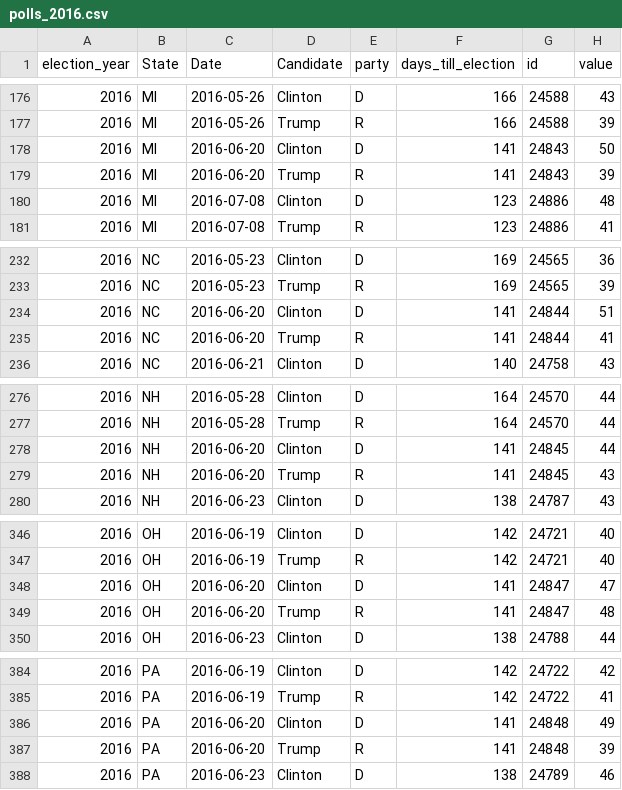
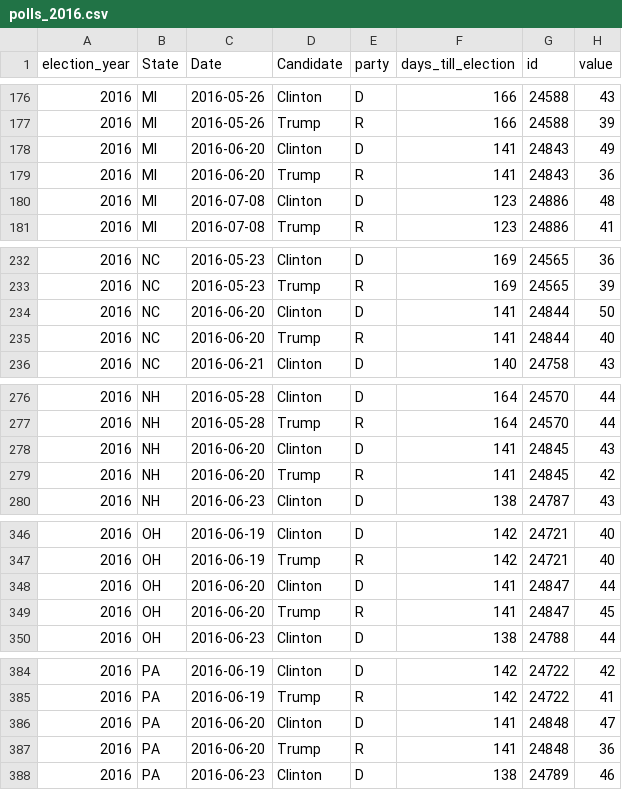
Before and after one commit to elliottevans/election-forecasts, a CSV file: polls/polls_2016.csv, drawn as a sheet; only a part is shown, gaps mark what is left out; the diff covers the shown part only.

```diff
--- a/polls/polls_2016.csv
+++ b/polls/polls_2016.csv
@@ -177,4 +177,4 @@
 "2016","MI","2016-05-26","Trump","R",166,24588,39
-"2016","MI","2016-06-20","Clinton","D",141,24843,50
-"2016","MI","2016-06-20","Trump","R",141,24843,39
+"2016","MI","2016-06-20","Clinton","D",141,24843,49
+"2016","MI","2016-06-20","Trump","R",141,24843,36
 "2016","MI","2016-07-08","Clinton","D",123,24886,48
@@ -233,4 +233,4 @@
 "2016","NC","2016-05-23","Trump","R",169,24565,39
-"2016","NC","2016-06-20","Clinton","D",141,24844,51
-"2016","NC","2016-06-20","Trump","R",141,24844,41
+"2016","NC","2016-06-20","Clinton","D",141,24844,50
+"2016","NC","2016-06-20","Trump","R",141,24844,40
 "2016","NC","2016-06-21","Clinton","D",140,24758,43
@@ -277,4 +277,4 @@
 "2016","NH","2016-05-28","Trump","R",164,24570,44
-"2016","NH","2016-06-20","Clinton","D",141,24845,44
-"2016","NH","2016-06-20","Trump","R",141,24845,43
+"2016","NH","2016-06-20","Clinton","D",141,24845,43
+"2016","NH","2016-06-20","Trump","R",141,24845,42
 "2016","NH","2016-06-23","Clinton","D",138,24787,43
@@ -347,4 +347,4 @@
 "2016","OH","2016-06-19","Trump","R",142,24721,40
-"2016","OH","2016-06-20","Clinton","D",141,24847,47
-"2016","OH","2016-06-20","Trump","R",141,24847,48
+"2016","OH","2016-06-20","Clinton","D",141,24847,44
+"2016","OH","2016-06-20","Trump","R",141,24847,45
 "2016","OH","2016-06-23","Clinton","D",138,24788,44
@@ -385,4 +385,4 @@
 "2016","PA","2016-06-19","Trump","R",142,24722,41
-"2016","PA","2016-06-20","Clinton","D",141,24848,49
-"2016","PA","2016-06-20","Trump","R",141,24848,39
+"2016","PA","2016-06-20","Clinton","D",141,24848,47
+"2016","PA","2016-06-20","Trump","R",141,24848,36
 "2016","PA","2016-06-23","Clinton","D",138,24789,46
```
Also changed, not shown: 5 edited cells elsewhere in this file, national_forecasts.csv, polls/polls_total.csv, 6 other files.
